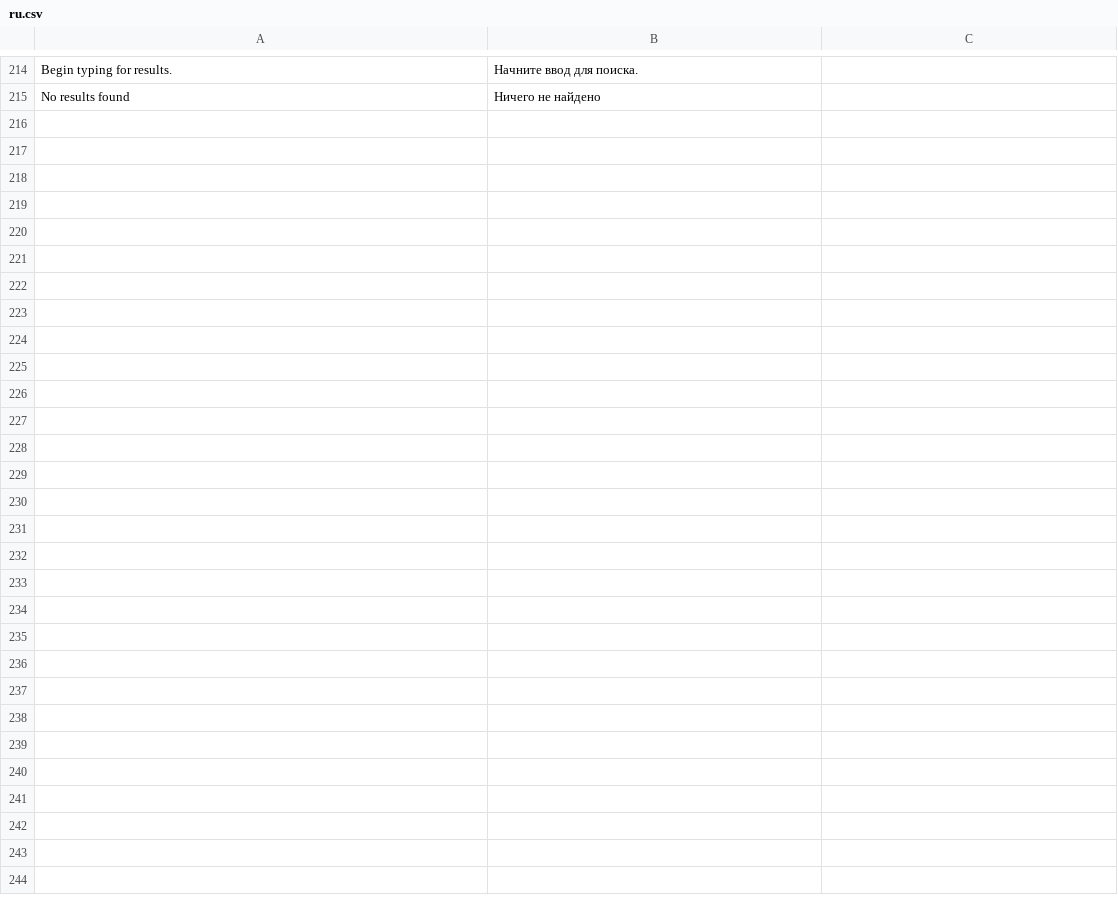
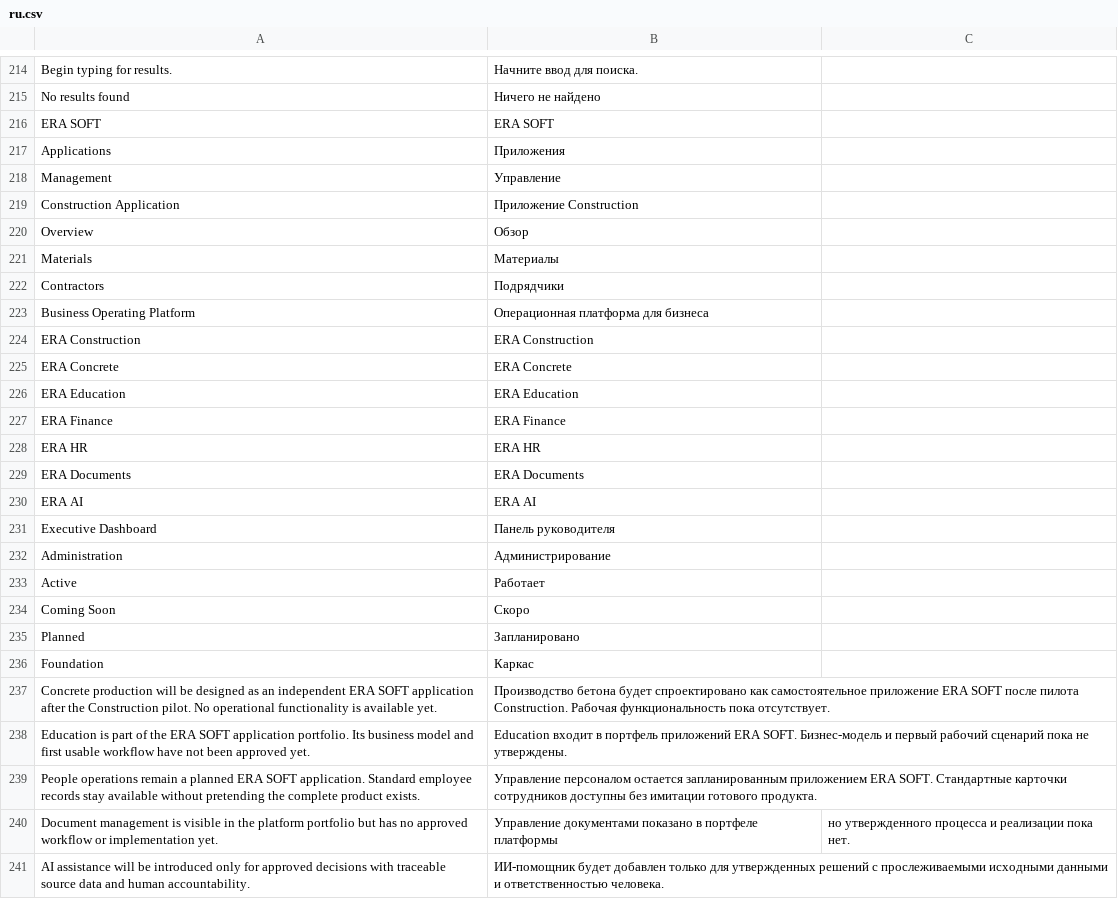
Before and after one commit to eralmaz-art/era-soft, a CSV file: era_soft/translations/ru.csv, drawn as a sheet; only a part is shown, gaps mark what is left out; the diff names each change by its address in the sheet, - before the commit and + after, or states it on an @@ line.

Commit message:
feat: establish ERA SOFT platform shell

```diff
--- a/era_soft/translations/ru.csv
+++ b/era_soft/translations/ru.csv
+row 216: ERA SOFT | ERA SOFT
+row 217: Applications | Приложения
+row 218: Management | Управление
+row 219: Construction Application | Приложение Construction
+row 220: Overview | Обзор
+row 221: Materials | Материалы
+row 222: Contractors | Подрядчики
+row 223: Business Operating Platform | Операционная платформа для бизнеса
+row 224: ERA Construction | ERA Construction
+row 225: ERA Concrete | ERA Concrete
+row 226: ERA Education | ERA Education
+row 227: ERA Finance | ERA Finance
+row 228: ERA HR | ERA HR
+row 229: ERA Documents | ERA Documents
+row 230: ERA AI | ERA AI
+row 231: Executive Dashboard | Панель руководителя
+row 232: Administration | Администрирование
+row 233: Active | Работает
+row 234: Coming Soon | Скоро
+row 235: Planned | Запланировано
+row 236: Foundation | Каркас
+row 237: Concrete production will be designed as an independent ERA SOFT application after the Construction pilot. No operational functionality is available yet. | Производство бетона будет спроектировано как самостоятельное приложение ERA SOFT после пилота Construction. Рабочая функциональность пока отсутствует.
+row 238: Education is part of the ERA SOFT application portfolio. Its business model and first usable workflow have not been approved yet. | Education входит в портфель приложений ERA SOFT. Бизнес-модель и первый рабочий сценарий пока не утверждены.
+row 239: People operations remain a planned ERA SOFT application. Standard employee records stay available without pretending the complete product exists. | Управление персоналом остается запланированным приложением ERA SOFT. Стандартные карточки сотрудников доступны без имитации готового продукта.
+row 240: Document management is visible in the platform portfolio but has no approved workflow or implementation yet. | Управление документами показано в портфеле платформы | но утвержденного процесса и реализации пока нет.
+row 241: AI assistance will be introduced only for approved decisions with traceable source data and human accountability. | ИИ-помощник будет добавлен только для утвержденных решений с прослеживаемыми исходными данными и ответственностью человека.
```
Also changed, not shown: 25 other files.
